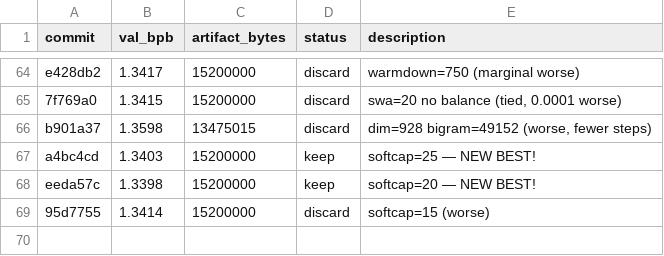
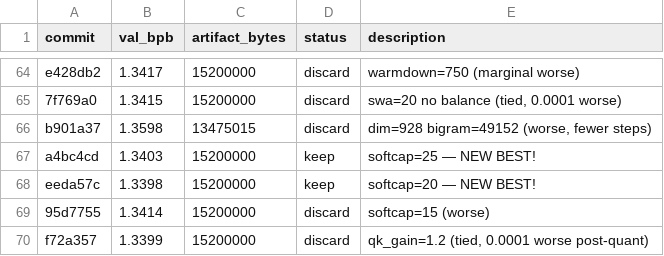
Before and after one commit to jzmyres/parameter-golf, a TSV file: experiments/results.tsv, drawn as a sheet; only a part is shown, gaps mark what is left out.

Commit message:
chore: streak 2, qk_gain=1.5 optimal for post-quant

```diff
--- a/experiments/results.tsv
+++ b/experiments/results.tsv
@@ -69 +69,2 @@ eeda57c	1.3398	15200000	keep	softcap=20 — NEW BEST!
 95d7755	1.3414	15200000	discard	softcap=15 (worse)
+f72a357	1.3399	15200000	discard	qk_gain=1.2 (tied, 0.0001 worse post-quant)
```
Also changed, not shown: 2 other files.
